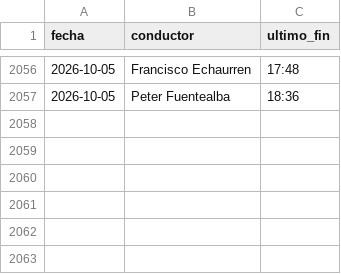
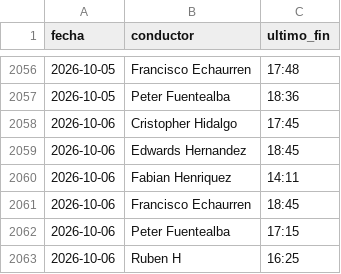
Before and after one commit to rubness007/qz-13a41abc58, a CSV file: 5d1b7c3a.csv, drawn as a sheet; only a part is shown, gaps mark what is left out.

Commit message:
Jornadas 2026-10-06

```diff
--- a/5d1b7c3a.csv
+++ b/5d1b7c3a.csv
@@ -2057 +2057,7 @@ fecha,conductor,ultimo_fin
 2026-10-05,Peter Fuentealba,18:36
+2026-10-06,Cristopher Hidalgo,17:45
+2026-10-06,Edwards Hernandez,18:45
+2026-10-06,Fabian Henriquez,14:11
+2026-10-06,Francisco Echaurren,18:45
+2026-10-06,Peter Fuentealba,17:15
+2026-10-06,Ruben H,16:25
```
